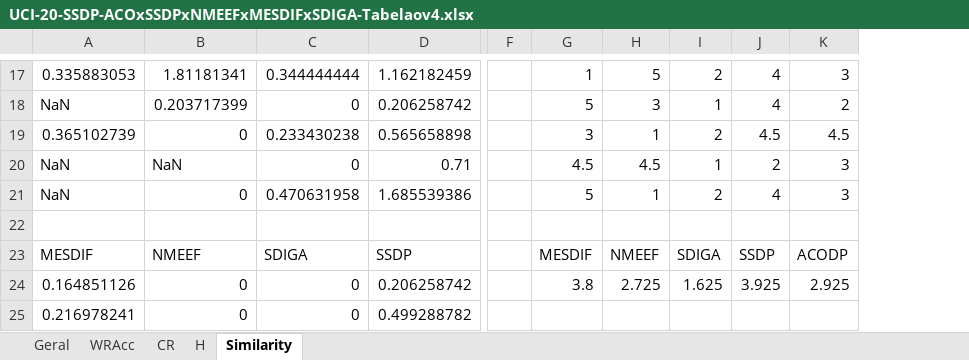
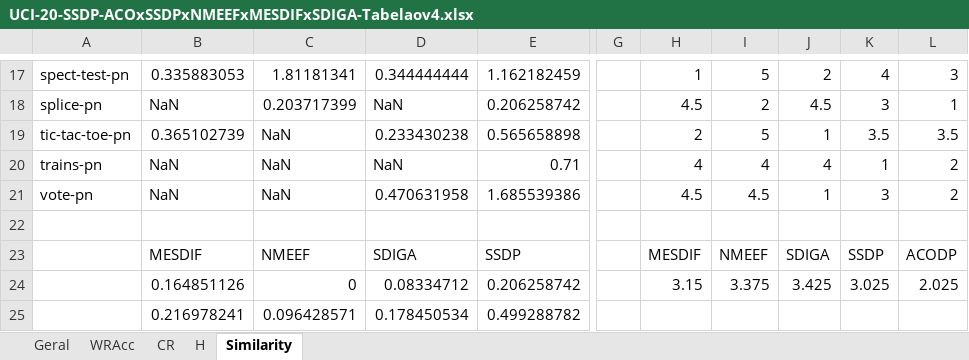
Before and after one commit to vfpimenta/ssdp-alt, an Excel workbook: experiments/UCI-20-SSDP-ACOxSSDPxNMEEFxMESDIFxSDIGA-Tabelaov4.xlsx, sheet Similarity, drawn as a sheet; only a part is shown, gaps mark what is left out; values as stored, in another font and other column widths than the file's, no cell formats; charts and pictures and conditional formats and table styles not drawn; addresses are those after the commit; the diff covers the shown part only; the diff names each change by its address in the sheet, - before the commit and + after, or states it on an @@ line.

```diff
--- a/experiments/UCI-20-SSDP-ACOxSSDPxNMEEFxMESDIFxSDIGA-Tabelaov4.xlsx (sheet Similarity)
+++ b/experiments/UCI-20-SSDP-ACOxSSDPxNMEEFxMESDIFxSDIGA-Tabelaov4.xlsx (sheet Similarity)
+column A, rows 17-21: spect-test-pn | splice-pn | tic-tac-toe-pn | trains-pn | vote-pn
-D18: 0
+D18: NaN
-H18: 5
+H18: 4.5
-I18: 3
+I18: 2
-J18: 1
+J18: 4.5
-K18: 4
+K18: 3
-L18: 2
+L18: 1
-C19: 0
+C19: NaN
-H19: 3
+H19: 2
-I19: 1
+I19: 5
-J19: 2
+J19: 1
-K19: 4.5
+K19: 3.5
-L19: 4.5
+L19: 3.5
-D20: 0
+D20: NaN
-H20: 4.5
+H20: 4
-I20: 4.5
+I20: 4
-J20: 1
+J20: 4
-K20: 2
+K20: 1
-L20:L21: 3
+L20:L21: 2
-C21: 0
+C21: NaN
-H21: 5
+H21: 4.5
-I21: 1
+I21: 4.5
-J21: 2
+J21: 1
-K21: 4
+K21: 3
-D24: 0
+D24: 0.08334712
-H24: 3.8
+H24: 3.15
-I24: 2.725
+I24: 3.375
-J24: 1.625
+J24: 3.425
-K24: 3.925
+K24: 3.025
-L24: 2.925
+L24: 2.025
-C25: 0
+C25: 0.096428571
-D25: 0
+D25: 0.178450534
```
Also changed, not shown: 82 edited cells elsewhere in this sheet, sheet Geral, sheet CR, sheet H, sheet WRAcc, cell formats, formulas that keep their value, charts or pictures.
